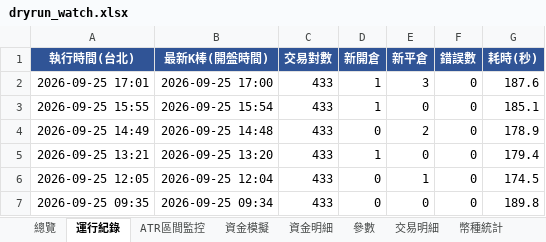
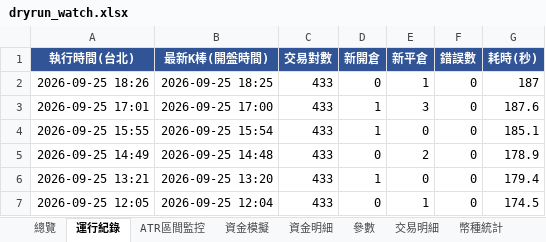
Before and after one commit to timzen43210/Crypto_Trader, an Excel workbook: output/dryrun_watch.xlsx, sheet 運行紀錄, drawn as a sheet; only a part is shown; the shorter side is filled out with more unchanged rows; values as stored, in another font and other column widths than the file's, no borders; the diff names each change by its address in the sheet, - before the commit and + after, or states it on an @@ line.

```diff
--- a/output/dryrun_watch.xlsx (sheet 運行紀錄)
+++ b/output/dryrun_watch.xlsx (sheet 運行紀錄)
+row 2: 2026-09-25 18:26 | 2026-09-25 18:25 | 433 | 0 | 1 | 0 | 187
```
Also changed, not shown: sheet 資金明細, sheet 資金模擬, sheet 交易明細, sheet ATR區間監控, sheet 參數, sheet 總覽, 1 more sheet, charts or pictures, output/dryrun_rev.xlsx, output/dryrun_rev_wide.xlsx, 5 other files.
